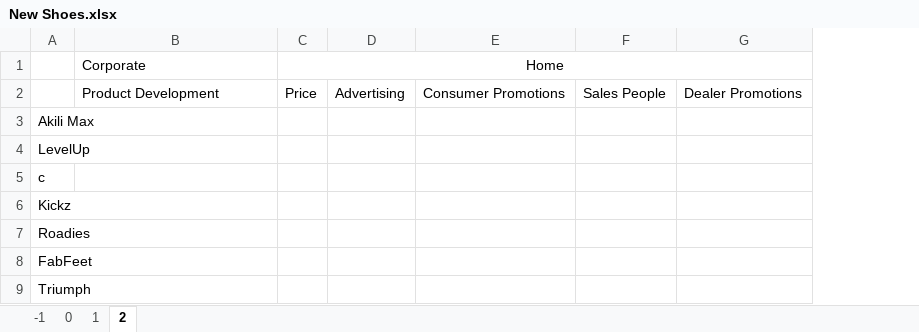
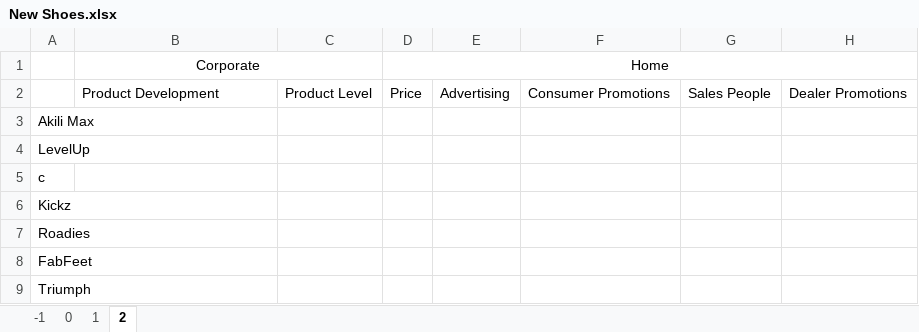
Before and after one commit to reedinationer/BADM760_NewShoesGame, an Excel workbook: New Shoes.xlsx, sheet 2, drawn as a sheet; only a part is shown; values as stored, in another font and other column widths than the file's, no borders; the diff names each change by its address in the sheet, - before the commit and + after, or states it on an @@ line.

Commit message:
The program works now at a basic level

```diff
--- a/New Shoes.xlsx (sheet 2)
+++ b/New Shoes.xlsx (sheet 2)
+column C, row 2: Product Level
-B1 alignment: left
+B1 alignment: center
+B1:C1 merged
```
Also changed, not shown: sheet -1, sheet 0, sheet 1, 1 other file.
